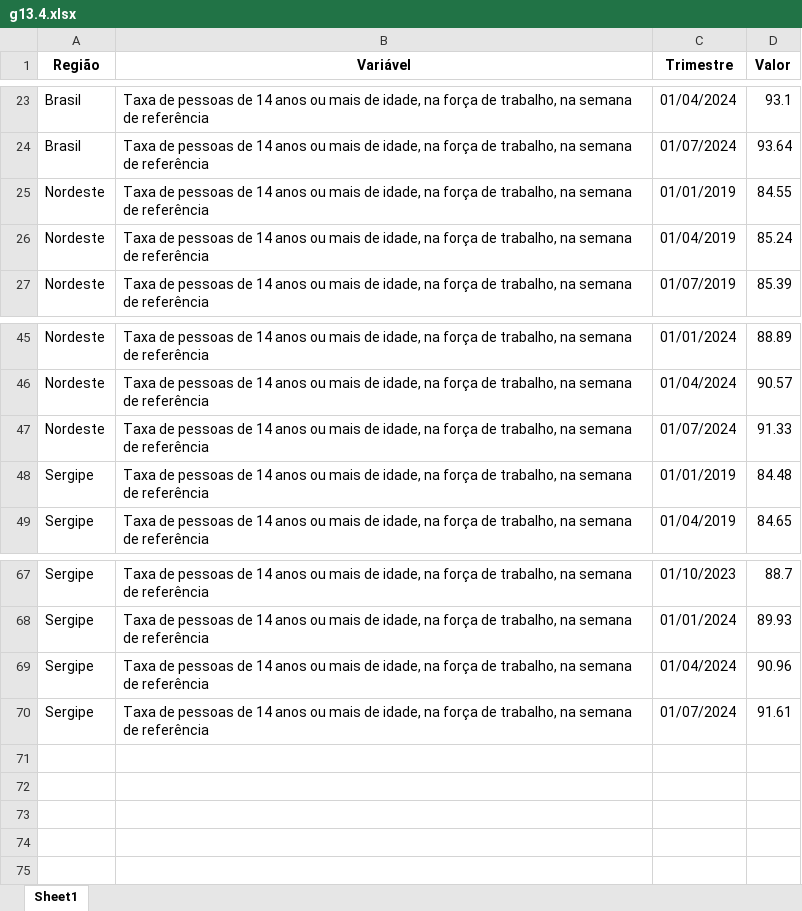
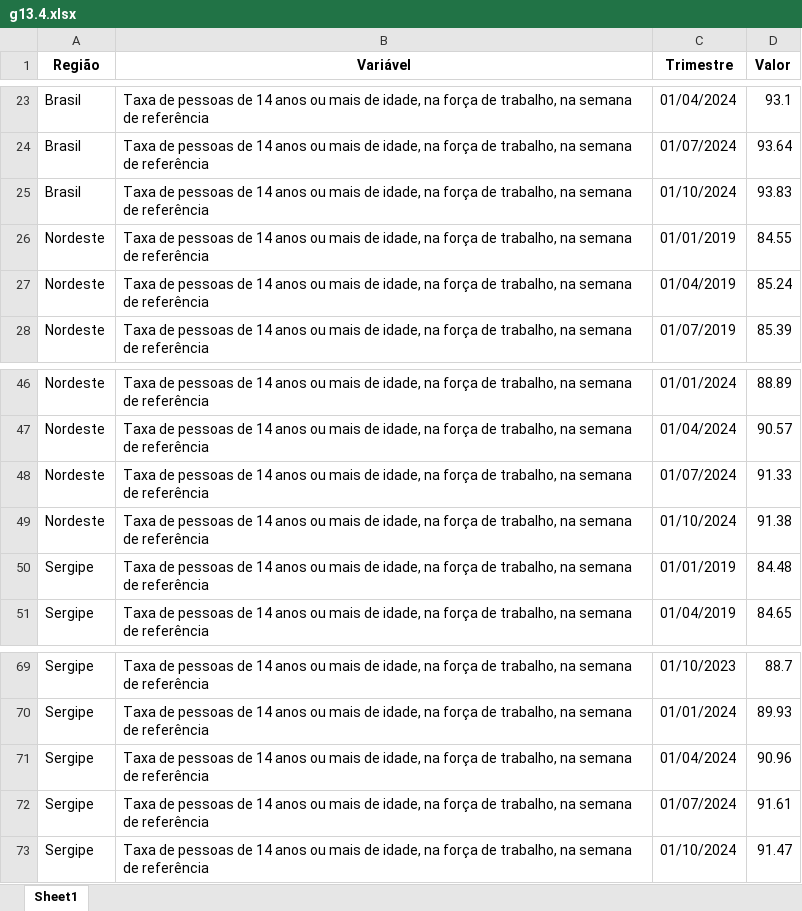
Before and after one commit to anuariosocieconomico/T25, an Excel workbook: Data/g13.4.xlsx, sheet Sheet1, drawn as a sheet; only a part is shown, gaps mark what is left out; values as stored, in another font and other column widths than the file's, no borders; the diff names each change by its address in the sheet, - before the commit and + after, or states it on an @@ line.

```diff
--- a/Data/g13.4.xlsx (sheet Sheet1)
+++ b/Data/g13.4.xlsx (sheet Sheet1)
+row 25: Brasil | Taxa de pessoas de 14 anos ou mais de idade, na força de trabalho, na semana de referência | 01/10/2024 | 93.83
+row 49: Nordeste | Taxa de pessoas de 14 anos ou mais de idade, na força de trabalho, na semana de referência | 01/10/2024 | 91.38
+row 73: Sergipe | Taxa de pessoas de 14 anos ou mais de idade, na força de trabalho, na semana de referência | 01/10/2024 | 91.47
```
Also changed, not shown: Data/g13.2.xlsx, Data/g13.3b.xlsx, 10 other files.
